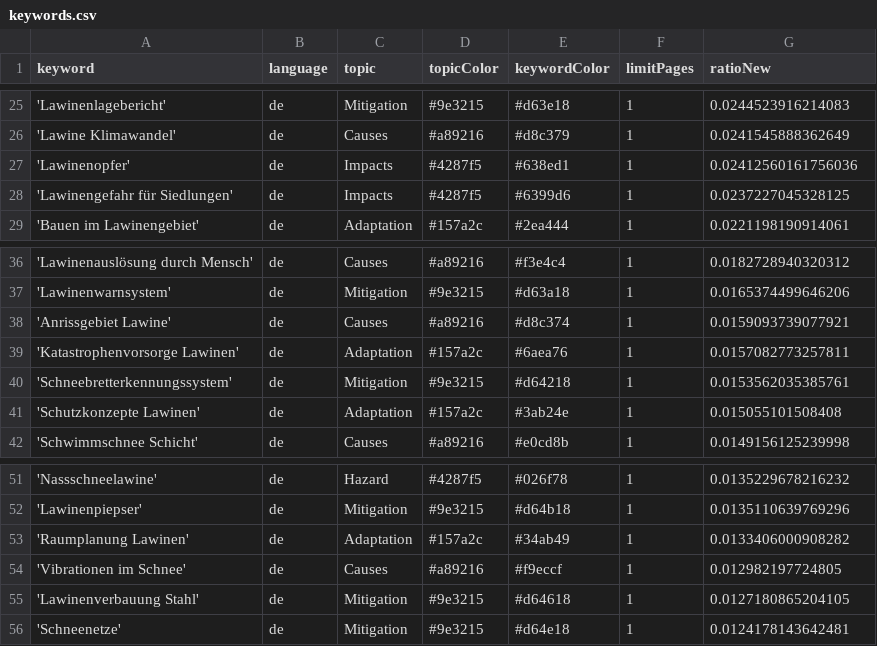
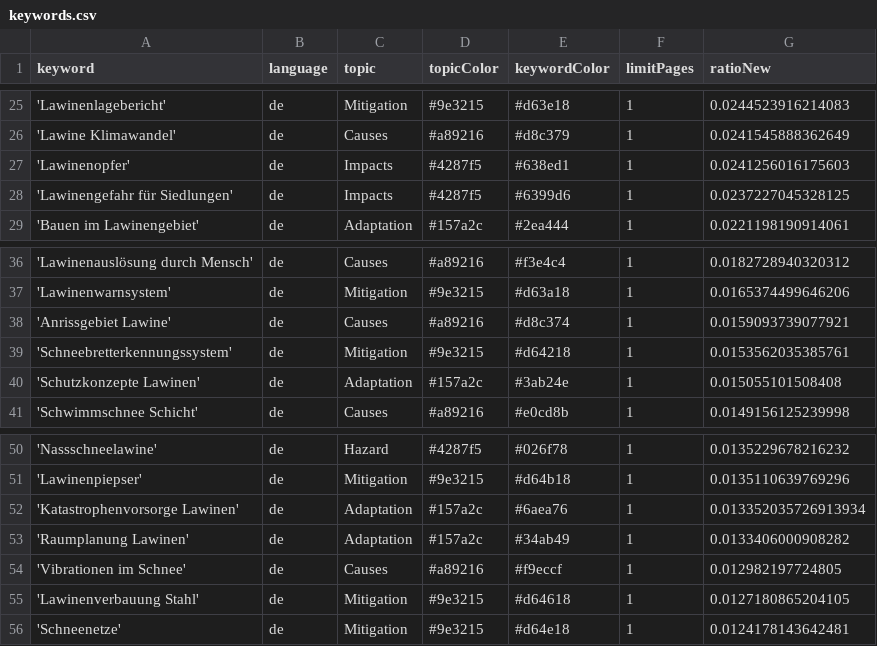
Before and after one commit to picawe-news/AvalancheIsComing, a CSV file: keywords.csv, drawn as a sheet; only a part is shown, gaps mark what is left out.

Commit message:
Commit from GitHub Actions (harvest:0.0)

```diff
--- a/keywords.csv
+++ b/keywords.csv
@@ -26,3 +26,3 @@ keyword,language,topic,topicColor,keywordColor,limitPages,ratioNew
 'Lawine Klimawandel',de,Causes,#a89216,#d8c379,1,0.0241545888362649
-'Lawinenopfer',de,Impacts,#4287f5,#638ed1,1,0.02412560161756036
+'Lawinenopfer',de,Impacts,#4287f5,#638ed1,1,0.0241256016175603
 'Lawinengefahr für Siedlungen',de,Impacts,#4287f5,#6399d6,1,0.0237227045328125
@@ -38,3 +38,2 @@ keyword,language,topic,topicColor,keywordColor,limitPages,ratioNew
 'Anrissgebiet Lawine',de,Causes,#a89216,#d8c374,1,0.0159093739077921
-'Katastrophenvorsorge Lawinen',de,Adaptation,#157a2c,#6aea76,1,0.0157082773257811
 'Schneebretterkennungssystem',de,Mitigation,#9e3215,#d64218,1,0.0153562035385761
@@ -52,2 +51,3 @@ keyword,language,topic,topicColor,keywordColor,limitPages,ratioNew
 'Lawinenpiepser',de,Mitigation,#9e3215,#d64b18,1,0.0135110639769296
+'Katastrophenvorsorge Lawinen',de,Adaptation,#157a2c,#6aea76,1,0.013352035726913934
 'Raumplanung Lawinen',de,Adaptation,#157a2c,#34ab49,1,0.0133406000908282
```
